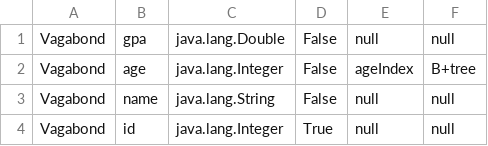
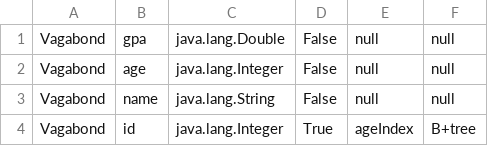
Before and after one commit to yousef-fadel/database-proj, a CSV file: resources/metadata.csv, drawn as a sheet.

Commit message:
insert with index

```diff
--- a/resources/metadata.csv
+++ b/resources/metadata.csv
@@ -1,4 +1,4 @@
 "Vagabond","gpa","java.lang.Double","False","null","null"
-"Vagabond","age","java.lang.Integer","False","ageIndex","B+tree"
+"Vagabond","age","java.lang.Integer","False","null","null"
 "Vagabond","name","java.lang.String","False","null","null"
-"Vagabond","id","java.lang.Integer","True","null","null"
+"Vagabond","id","java.lang.Integer","True","ageIndex","B+tree"
```
Also changed, not shown: 4 other files.
